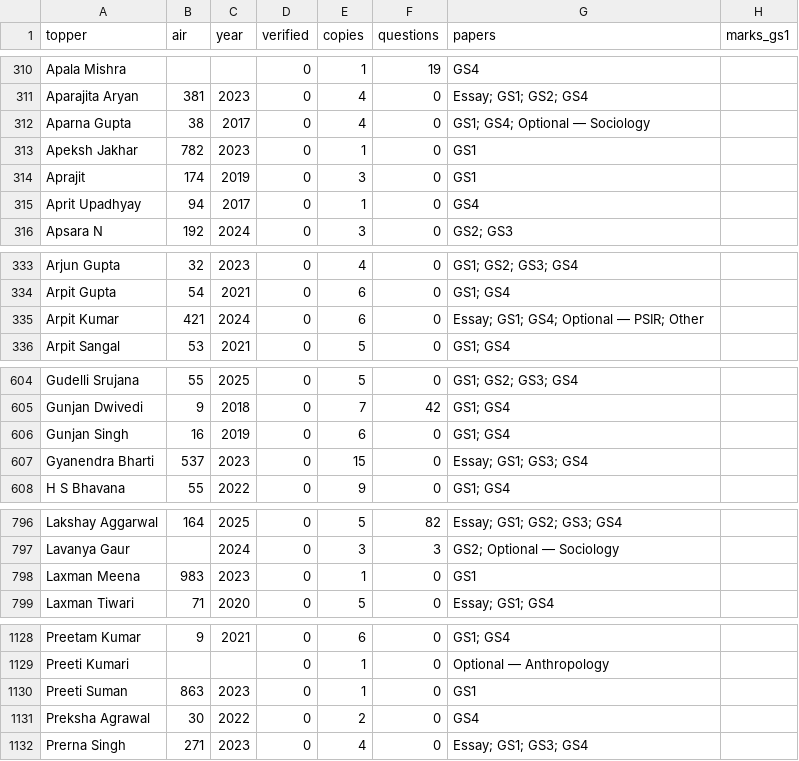
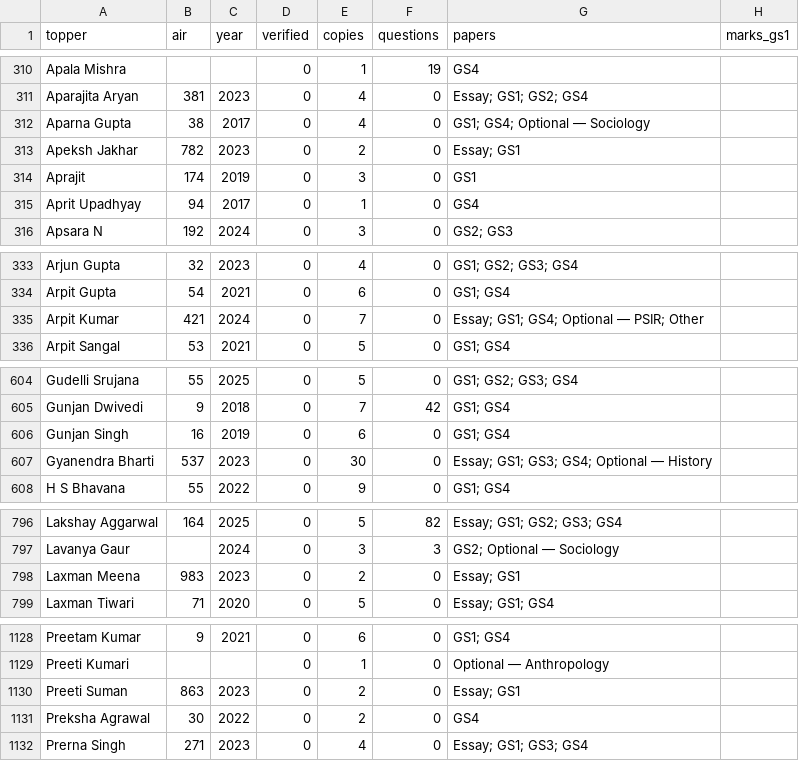
Before and after one commit to hashin/topperscopy, a CSV file: dataset/toppers.csv, drawn as a sheet; only a part is shown, gaps mark what is left out; the diff covers the shown part only; the diff names each change by its address in the sheet, - before the commit and + after, or states it on an @@ line.

Commit message:
Add 62 toppers copies from Drishti IAS (15 toppers, 2023-2025)
58 GS1-4/Essay link entries + 4 History optional entries,
sourced from drishtiias.com/free-downloads/toppers-copy/ year pages.

```diff
--- a/dataset/toppers.csv
+++ b/dataset/toppers.csv
-E313 (copies): 1
+E313 (copies): 2
-G313 (papers): GS1
+G313 (papers): Essay; GS1
-E335 (copies): 6
+E335 (copies): 7
-E607 (copies): 15
+E607 (copies): 30
-G607 (papers): Essay; GS1; GS3; GS4
+G607 (papers): Essay; GS1; GS3; GS4; Optional — History
-E798 (copies): 1
+E798 (copies): 2
-G798 (papers): GS1
+G798 (papers): Essay; GS1
-E1130 (copies): 1
+E1130 (copies): 2
-G1130 (papers): GS1
+G1130 (papers): Essay; GS1
```
Also changed, not shown: 3 added rows and 10 edited cells elsewhere in this file, 11 other files.
